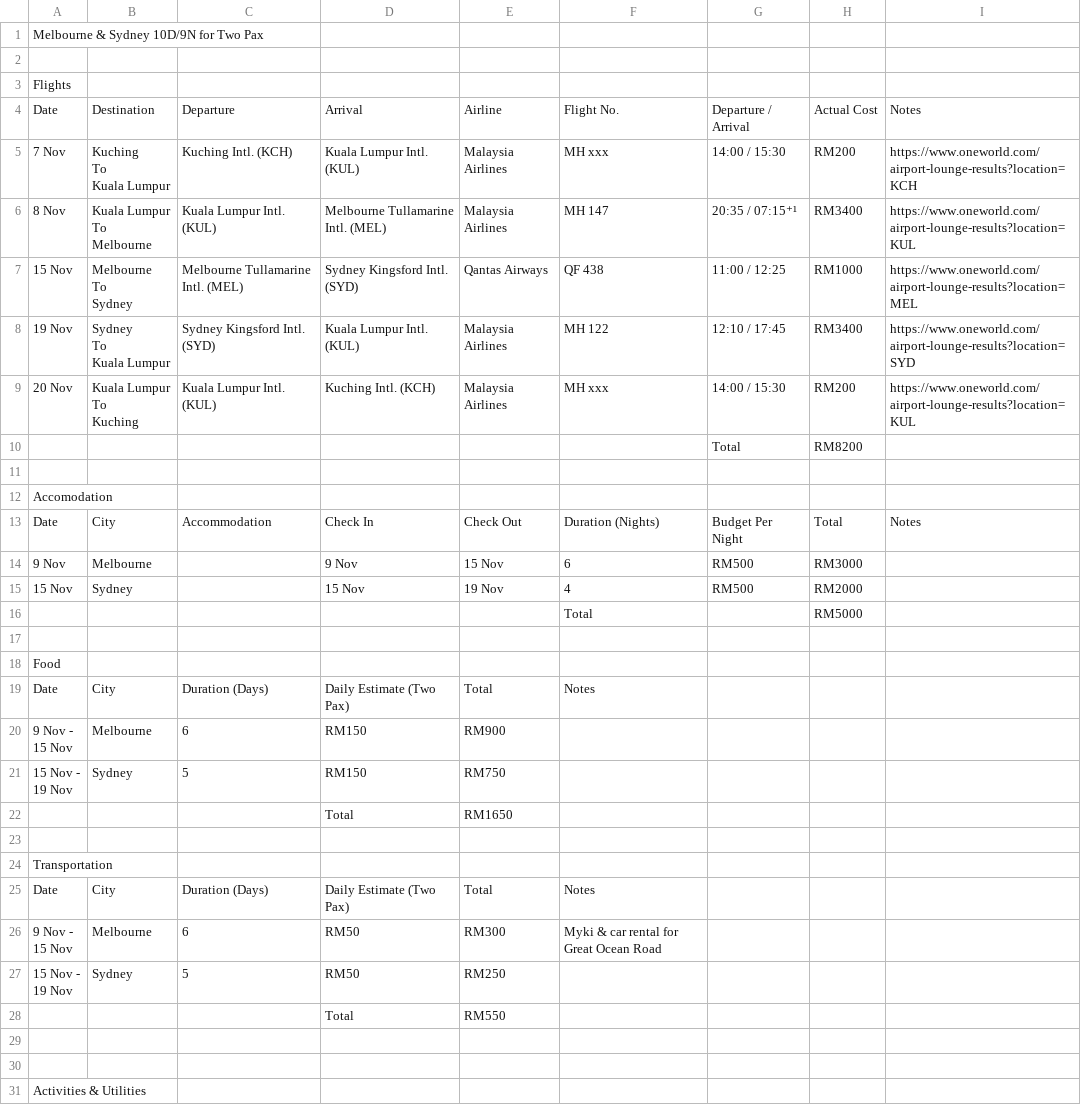
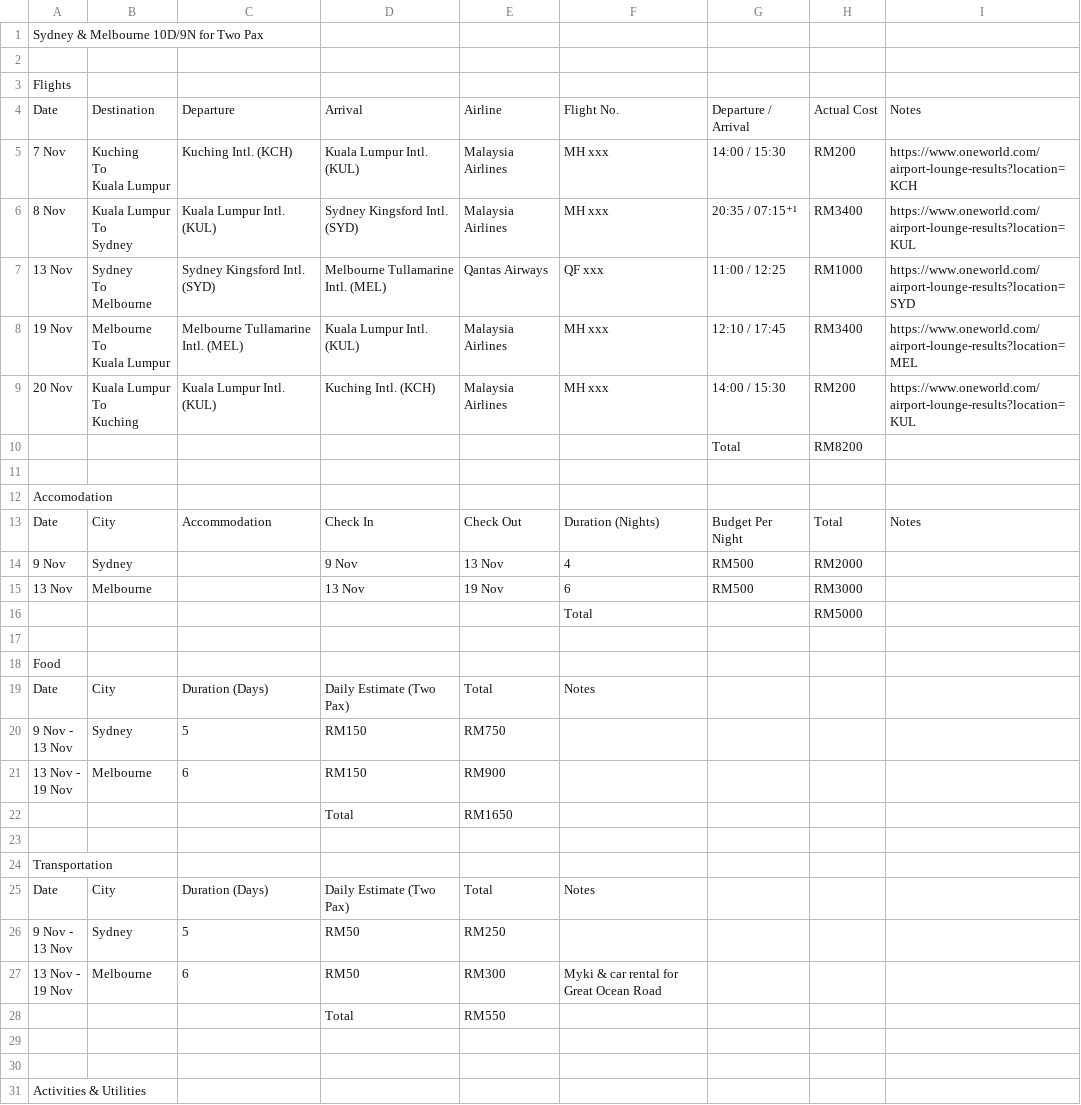
Before and after one commit to aaronagai/au-trip-planner, a CSV file: Melbourne_Sydney_Nov.csv, drawn as a sheet; only a part is shown.

Commit message:
Swap itinerary to Sydney first, then Melbourne

```diff
--- a/Melbourne_Sydney_Nov.csv
+++ b/Melbourne_Sydney_Nov.csv
@@ -1,2 +1,2 @@
-Melbourne & Sydney 10D/9N for Two Pax,,,,,,,,,
+Sydney & Melbourne 10D/9N for Two Pax,,,,,,,,,
 ,,,,,,,,,
@@ -7,11 +7,11 @@ To
 Kuala Lumpur",Kuching Intl. (KCH),Kuala Lumpur Intl. (KUL),Malaysia Airlines,MH xxx,14:00 / 15:30,RM200,https://www.oneworld.com/airport-lounge-results?location=KCH,
-8 Nov,"Kuala Lumpur
-To
-Melbourne",Kuala Lumpur Intl. (KUL),Melbourne Tullamarine Intl. (MEL),Malaysia Airlines,MH 147,20:35 / 07:15⁺¹,RM3400,https://www.oneworld.com/airport-lounge-results?location=KUL,
-15 Nov,"Melbourne
-To
-Sydney",Melbourne Tullamarine Intl. (MEL),Sydney Kingsford Intl. (SYD),Qantas Airways,QF 438,11:00 / 12:25,RM1000,https://www.oneworld.com/airport-lounge-results?location=MEL,
-19 Nov,"Sydney
-To
-Kuala Lumpur",Sydney Kingsford Intl. (SYD),Kuala Lumpur Intl. (KUL),Malaysia Airlines,MH 122,12:10 / 17:45,RM3400,https://www.oneworld.com/airport-lounge-results?location=SYD,
+8 Nov,"Kuala Lumpur
+To
+Sydney",Kuala Lumpur Intl. (KUL),Sydney Kingsford Intl. (SYD),Malaysia Airlines,MH xxx,20:35 / 07:15⁺¹,RM3400,https://www.oneworld.com/airport-lounge-results?location=KUL,
+13 Nov,"Sydney
+To
+Melbourne",Sydney Kingsford Intl. (SYD),Melbourne Tullamarine Intl. (MEL),Qantas Airways,QF xxx,11:00 / 12:25,RM1000,https://www.oneworld.com/airport-lounge-results?location=SYD,
+19 Nov,"Melbourne
+To
+Kuala Lumpur",Melbourne Tullamarine Intl. (MEL),Kuala Lumpur Intl. (KUL),Malaysia Airlines,MH xxx,12:10 / 17:45,RM3400,https://www.oneworld.com/airport-lounge-results?location=MEL,
 20 Nov,"Kuala Lumpur
@@ -23,4 +23,4 @@ Accomodation,,,,,,,,,
 Date,City,Accommodation,Check In,Check Out,Duration (Nights),Budget Per Night,Total,Notes,
-9 Nov,Melbourne,,9 Nov,15 Nov,6,RM500,RM3000,
-15 Nov,Sydney,,15 Nov,19 Nov,4,RM500,RM2000,
+9 Nov,Sydney,,9 Nov,13 Nov,4,RM500,RM2000,
+13 Nov,Melbourne,,13 Nov,19 Nov,6,RM500,RM3000,
 ,,,,,Total,,RM5000,,
@@ -29,6 +29,6 @@ Food,,,,,,,,,
 Date,City,Duration (Days),Daily Estimate (Two Pax),Total,Notes,,,
-"9 Nov -
-15 Nov","Melbourne",6,RM150,RM900,,,,
-"15 Nov -
-19 Nov","Sydney",5,RM150,RM750,,,,
+"9 Nov -
+13 Nov","Sydney",5,RM150,RM750,,,,
+"13 Nov -
+19 Nov","Melbourne",6,RM150,RM900,,,,
 ,,,Total,RM1650,,,,
@@ -37,6 +37,6 @@ Transportation,,,,,,,,,
 Date,City,Duration (Days),Daily Estimate (Two Pax),Total,Notes,,,
-"9 Nov -
-15 Nov",Melbourne,6,RM50,RM300,Myki & car rental for Great Ocean Road,,,
-"15 Nov -
-19 Nov",Sydney,5,RM50,RM250,,,,
+"9 Nov -
+13 Nov",Sydney,5,RM50,RM250,,,,
+"13 Nov -
+19 Nov",Melbourne,6,RM50,RM300,Myki & car rental for Great Ocean Road,,,
 ,,,Total,RM550,,,,
```
